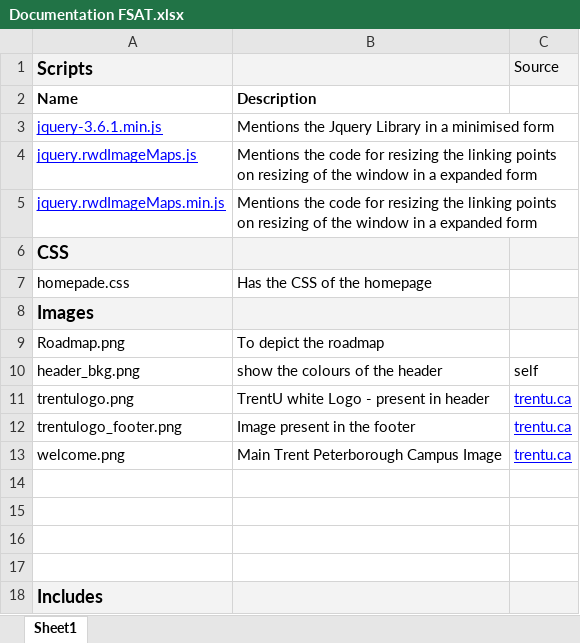
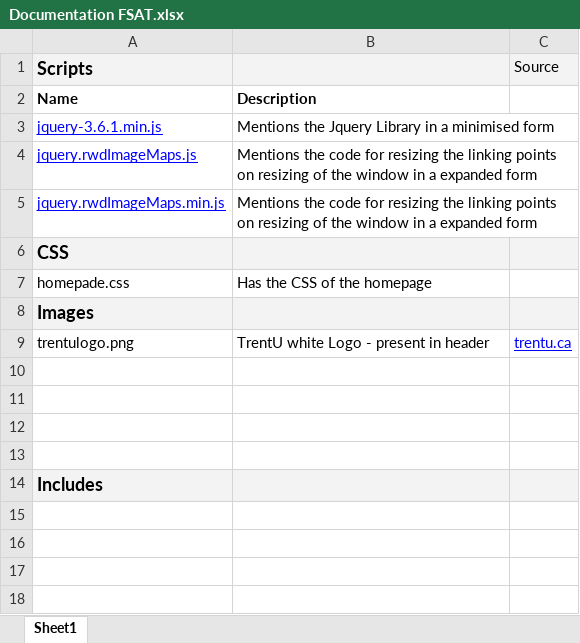
Before and after one commit to PunyajaMishra/First-Steps-Towards-TrentU-Life, an Excel workbook: documentations/Documentation FSAT.xlsx, sheet Sheet1, drawn as a sheet; values as stored, in another font and other column widths than the file's, no borders; charts and pictures not drawn; the diff names each change by its address in the sheet, - before the commit and + after, or states it on an @@ line.

```diff
--- a/documentations/Documentation FSAT.xlsx (sheet Sheet1)
+++ b/documentations/Documentation FSAT.xlsx (sheet Sheet1)
-row 9: Roadmap.png | To depict the roadmap
-row 10: header_bkg.png | show the colours of the header | self
-row 12: trentulogo_footer.png | Image present in the footer | trentu.ca
-row 13: welcome.png | Main Trent Peterborough Campus Image | trentu.ca
```
Also changed, not shown: charts or pictures, 1 other file.
